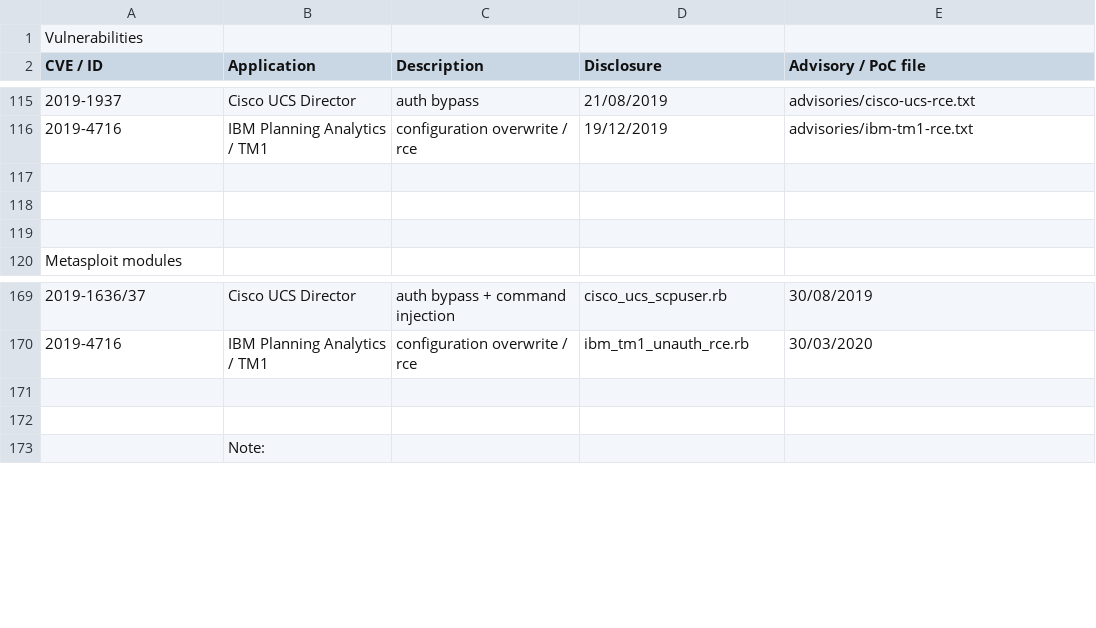
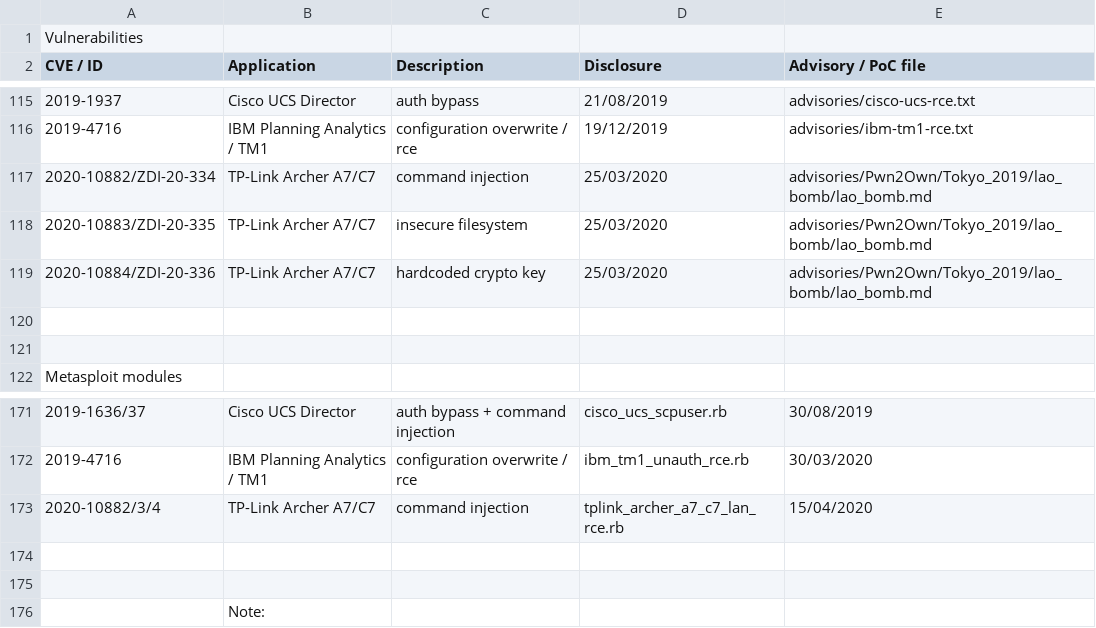
Before and after one commit to pedrib/PoC, a CSV file: pedigree.csv (was tracking.csv), drawn as a sheet; only a part is shown, gaps mark what is left out; the diff names each change by its address in the sheet, - before the commit and + after, or states it on an @@ line.

Commit message:
Update and rename tracking.csv to pedigree.csv

```diff
--- a/tracking.csv
+++ b/pedigree.csv
-row 117: (empty)
+row 117: 2020-10882/ZDI-20-334 | TP-Link Archer A7/C7 | command injection | 25/03/2020 | advisories/Pwn2Own/Tokyo_2019/lao_bomb/lao_bomb.md
+row 118: 2020-10883/ZDI-20-335 | TP-Link Archer A7/C7 | insecure filesystem | 25/03/2020 | advisories/Pwn2Own/Tokyo_2019/lao_bomb/lao_bomb.md
+row 119: 2020-10884/ZDI-20-336 | TP-Link Archer A7/C7 | hardcoded crypto key | 25/03/2020 | advisories/Pwn2Own/Tokyo_2019/lao_bomb/lao_bomb.md
+row 173: 2020-10882/3/4 | TP-Link Archer A7/C7 | command injection | tplink_archer_a7_c7_lan_rce.rb | 15/04/2020
```
